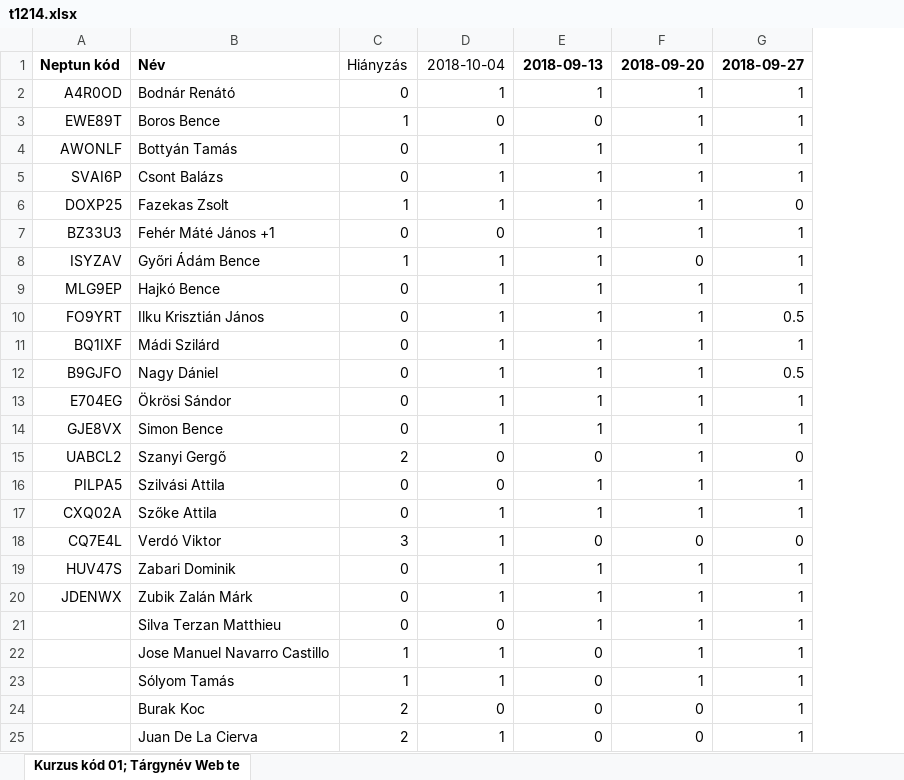
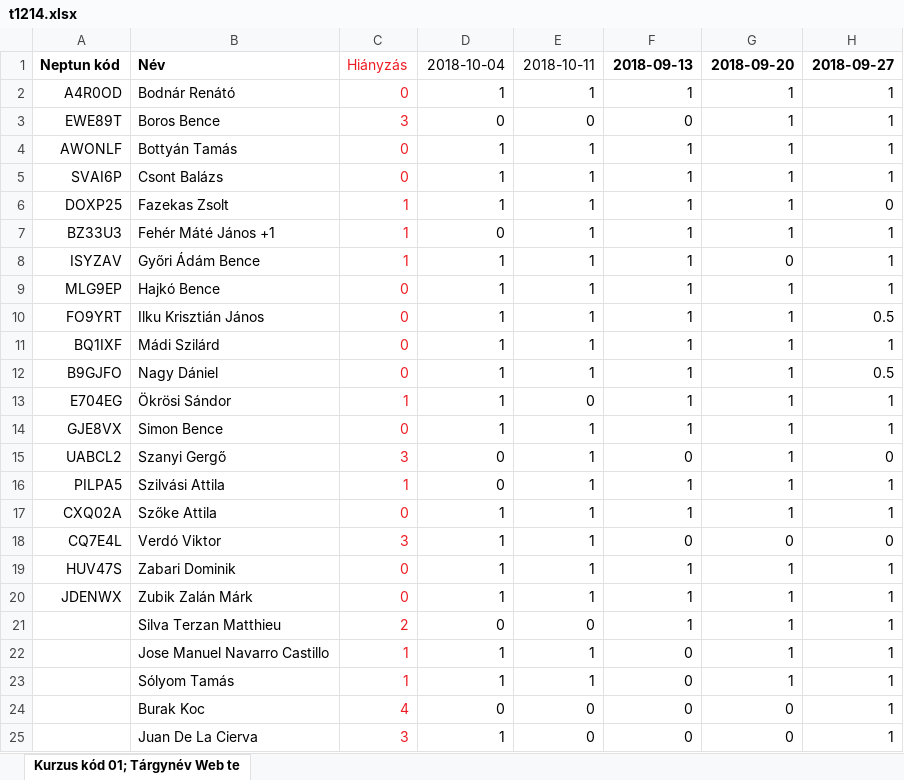
Before and after one commit to iasatan/uniWebtech1, an Excel workbook: Attendance/t1214.xlsx, sheet Kurzus kód 01; Tárgynév Web te, drawn as a sheet; values as stored, in another font and other column widths than the file's, no borders; the diff names each change by its address in the sheet, - before the commit and + after, or states it on an @@ line.

Commit message:
attendance updated

```diff
--- a/Attendance/t1214.xlsx (sheet Kurzus kód 01; Tárgynév Web te)
+++ b/Attendance/t1214.xlsx (sheet Kurzus kód 01; Tárgynév Web te)
+column E, rows 1-25: 2018-10-11 | 1 | 0 | 1 | 1 | 1 | 1 | 1 | 1 | 1 | 1 | 1 | 0 | 1 | 1 | 1 | 1 | 1 | 1 | 1 | 0 | 1 | 1 | 0 | 0
-C1:C25 text colour: black
+C1:C25 text colour: #ED1C24
-C3: 1
+C3: 3
-C7: 0
+C7: 1
-C13: 0
+C13: 1
-C15: 2
+C15: 3
-C16: 0
+C16: 1
-C21: 0
+C21: 2
-C24: 2
+C24: 4
-C25: 2
+C25: 3
```
Also changed, not shown: formulas that keep their value, Attendance/f810.xlsx, 2 other files.
